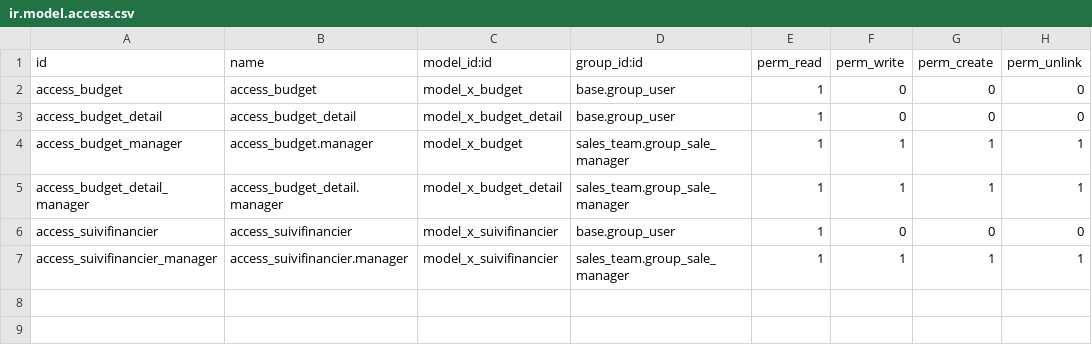
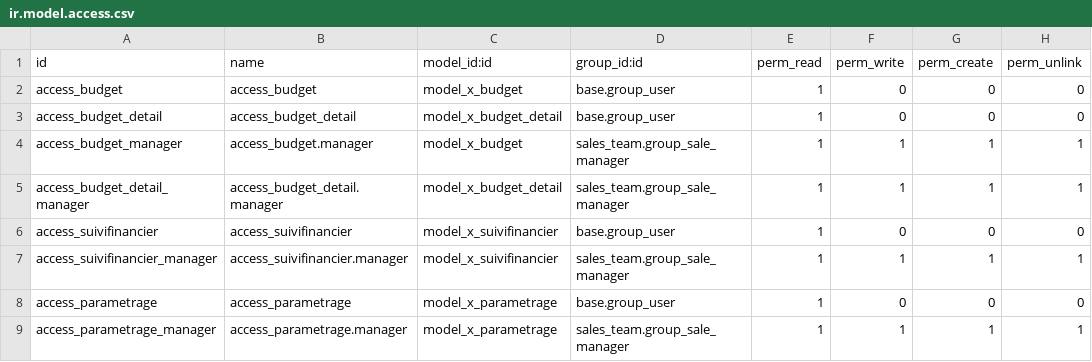
Before and after one commit to LaurentLogati/Odoo_Xenon, a CSV file: XenonCompta/ir.model.access.csv, drawn as a sheet.

Commit message:
MEP_08.1.0
Ajout droit menu paramétrage Xenon
Modification nom fichier xml xenonparametrage

```diff
--- a/XenonCompta/ir.model.access.csv
+++ b/XenonCompta/ir.model.access.csv
@@ -7 +7,3 @@ access_suivifinancier,access_suivifinancier,model_x_suivifinancier,base.group_us
 access_suivifinancier_manager,access_suivifinancier.manager,model_x_suivifinancier,sales_team.group_sale_manager,1,1,1,1
+access_parametrage,access_parametrage,model_x_parametrage,base.group_user,1,0,0,0
+access_parametrage_manager,access_parametrage.manager,model_x_parametrage,sales_team.group_sale_manager,1,1,1,1
```
